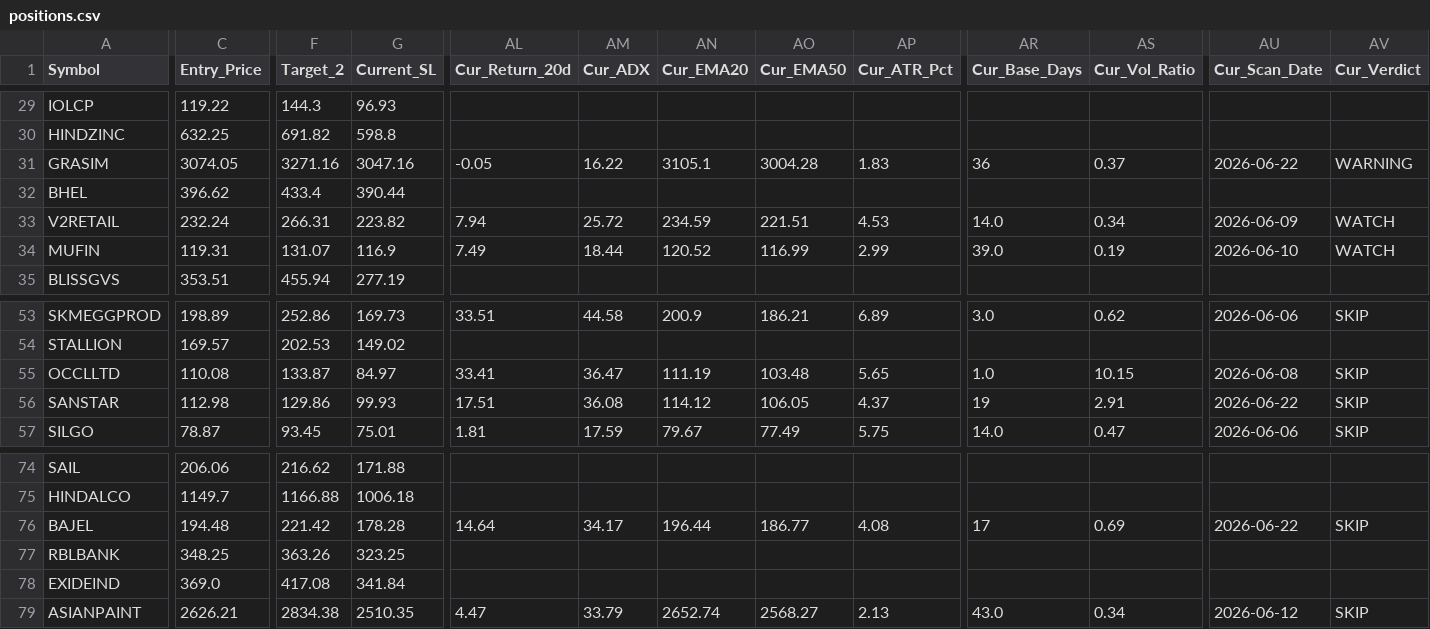
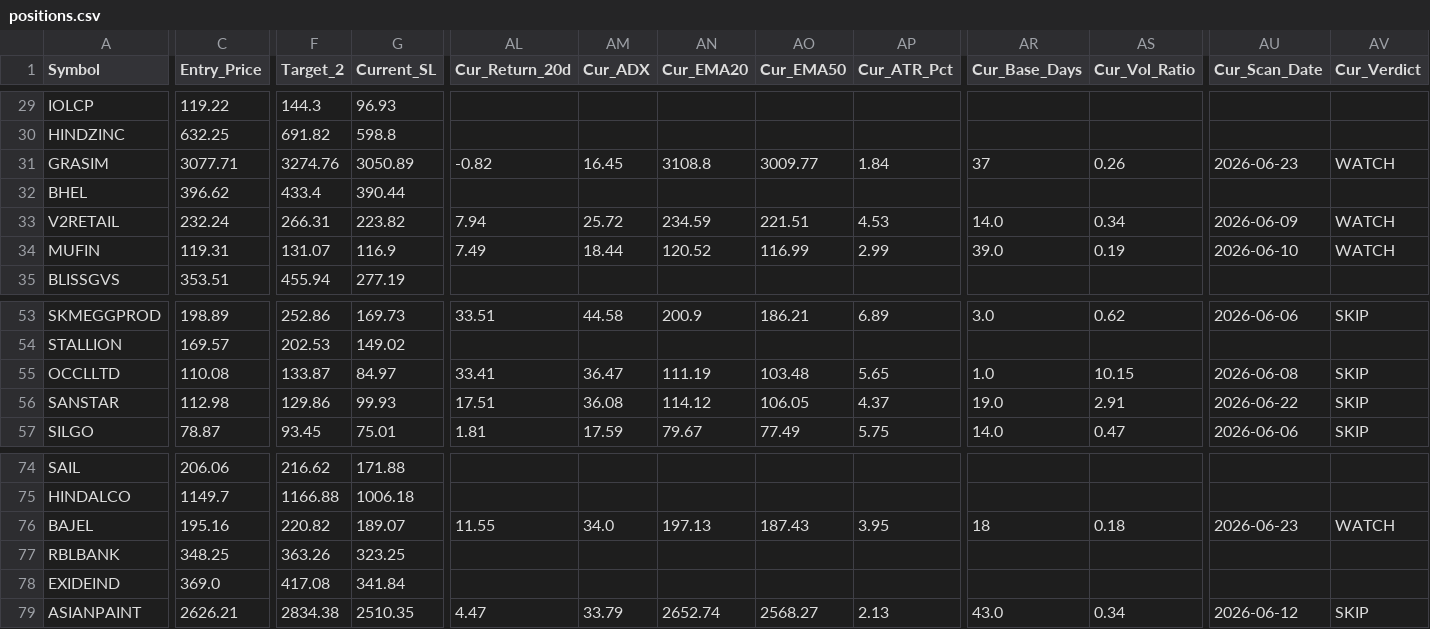
Before and after one commit to AbhiAbhiAbhi/swing-sentinel, a CSV file: data/positions.csv, drawn as a sheet; only a part is shown, gaps mark what is left out; the diff covers the shown part only; the diff names each change by its address in the sheet, - before the commit and + after, or states it on an @@ line.

Commit message:
Auto: morning watchlist level adjustments [skip ci]

```diff
--- a/data/positions.csv
+++ b/data/positions.csv
-C31 (Entry_Price): 3074.05
+C31 (Entry_Price): 3077.71
-F31 (Target_2): 3271.16
+F31 (Target_2): 3274.76
-G31 (Current_SL): 3047.16
+G31 (Current_SL): 3050.89
-AL31 (Cur_Return_20d): -0.05
+AL31 (Cur_Return_20d): -0.82
-AM31 (Cur_ADX): 16.22
+AM31 (Cur_ADX): 16.45
-AN31 (Cur_EMA20): 3105.1
+AN31 (Cur_EMA20): 3108.8
-AO31 (Cur_EMA50): 3004.28
+AO31 (Cur_EMA50): 3009.77
-AP31 (Cur_ATR_Pct): 1.83
+AP31 (Cur_ATR_Pct): 1.84
-AR31 (Cur_Base_Days): 36
+AR31 (Cur_Base_Days): 37
-AS31 (Cur_Vol_Ratio): 0.37
+AS31 (Cur_Vol_Ratio): 0.26
-AU31 (Cur_Scan_Date): 2026-06-22
+AU31 (Cur_Scan_Date): 2026-06-23
-AV31 (Cur_Verdict): WARNING
+AV31 (Cur_Verdict): WATCH
-AR56 (Cur_Base_Days): 19
+AR56 (Cur_Base_Days): 19.0
-C76 (Entry_Price): 194.48
+C76 (Entry_Price): 195.16
-F76 (Target_2): 221.42
+F76 (Target_2): 220.82
-G76 (Current_SL): 178.28
+G76 (Current_SL): 189.07
-AL76 (Cur_Return_20d): 14.64
+AL76 (Cur_Return_20d): 11.55
-AM76 (Cur_ADX): 34.17
+AM76 (Cur_ADX): 34.0
-AN76 (Cur_EMA20): 196.44
+AN76 (Cur_EMA20): 197.13
-AO76 (Cur_EMA50): 186.77
+AO76 (Cur_EMA50): 187.43
-AP76 (Cur_ATR_Pct): 4.08
+AP76 (Cur_ATR_Pct): 3.95
-AR76 (Cur_Base_Days): 17
+AR76 (Cur_Base_Days): 18
-AS76 (Cur_Vol_Ratio): 0.69
+AS76 (Cur_Vol_Ratio): 0.18
-AU76 (Cur_Scan_Date): 2026-06-22
+AU76 (Cur_Scan_Date): 2026-06-23
-AV76 (Cur_Verdict): SKIP
+AV76 (Cur_Verdict): WATCH
```
Also changed, not shown: 7 edited cells elsewhere in this file.
